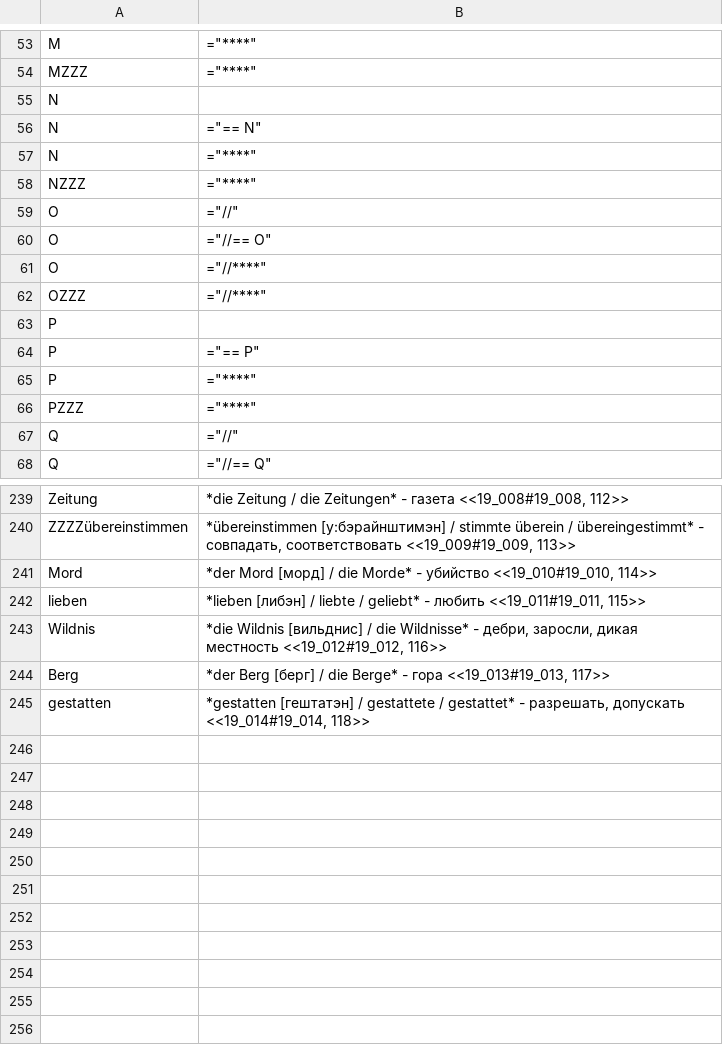
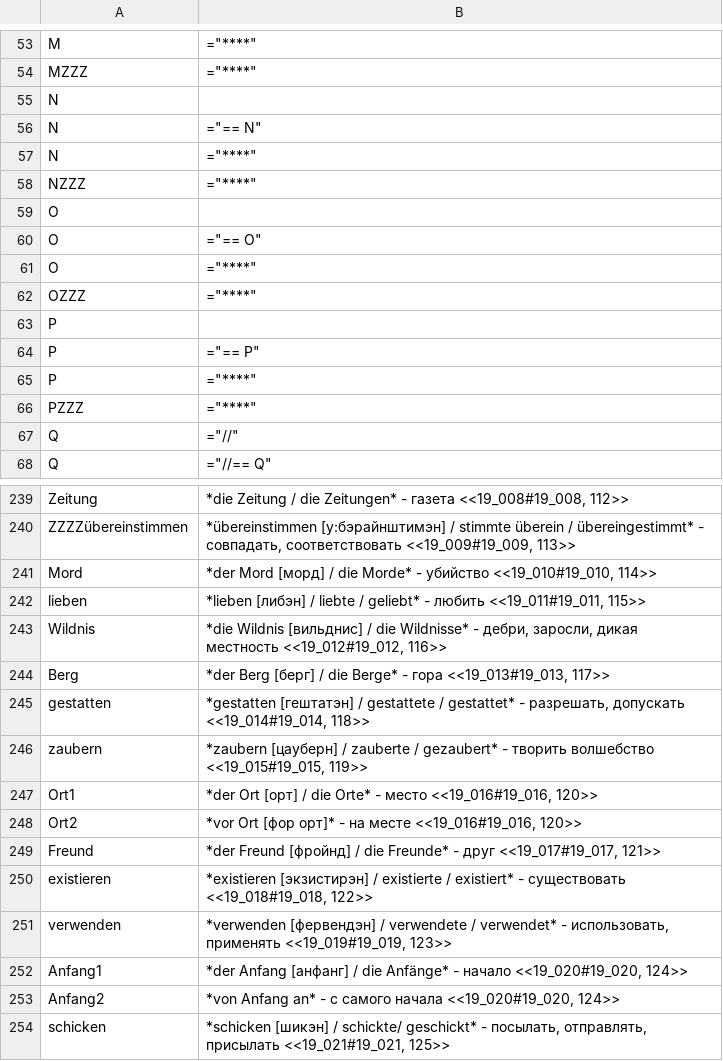
Before and after one commit to funnygerman/randomgerman, a CSV file: adoc/glossary.csv, drawn as a sheet; only a part is shown, gaps mark what is left out.

```diff
--- a/adoc/glossary.csv
+++ b/adoc/glossary.csv
@@ -58,6 +58,6 @@ N;="****"
 NZZZ;="****"
-O;="//"
-O;="//== O"
-O;="//****"
-OZZZ;="//****"
+O;
+O;="== O"
+O;="****"
+OZZZ;="****"
 P;
@@ -245 +245,10 @@ Berg;*der Berg [берг] / die Berge* - гора <<19_013#19_013, 117>>
 gestatten;*gestatten [гештатэн] / gestattete / gestattet* - разрешать, допускать <<19_014#19_014, 118>>
+zaubern;*zaubern [цауберн] / zauberte / gezaubert* - творить волшебство <<19_015#19_015, 119>>
+Ort1;*der Ort [орт] / die Orte* - место <<19_016#19_016, 120>>
+Ort2;*vor Ort [фор орт]* - на месте <<19_016#19_016, 120>>
+Freund;*der Freund [фройнд] / die Freunde* - друг <<19_017#19_017, 121>>
+existieren;*existieren [экзистирэн] / existierte / existiert* - существовать <<19_018#19_018, 122>>
+verwenden;*verwenden [фервендэн] / verwendete / verwendet* - использовать, применять <<19_019#19_019, 123>>
+Anfang1;*der Anfang [анфанг] / die Anfänge* - начало <<19_020#19_020, 124>>
+Anfang2;*von Anfang an* - с самого начала <<19_020#19_020, 124>>
+schicken;*schicken [шикэн] / schickte/ geschickt* - посылать, отправлять, присылать <<19_021#19_021, 125>>
```
Also changed, not shown: 9 other files.
